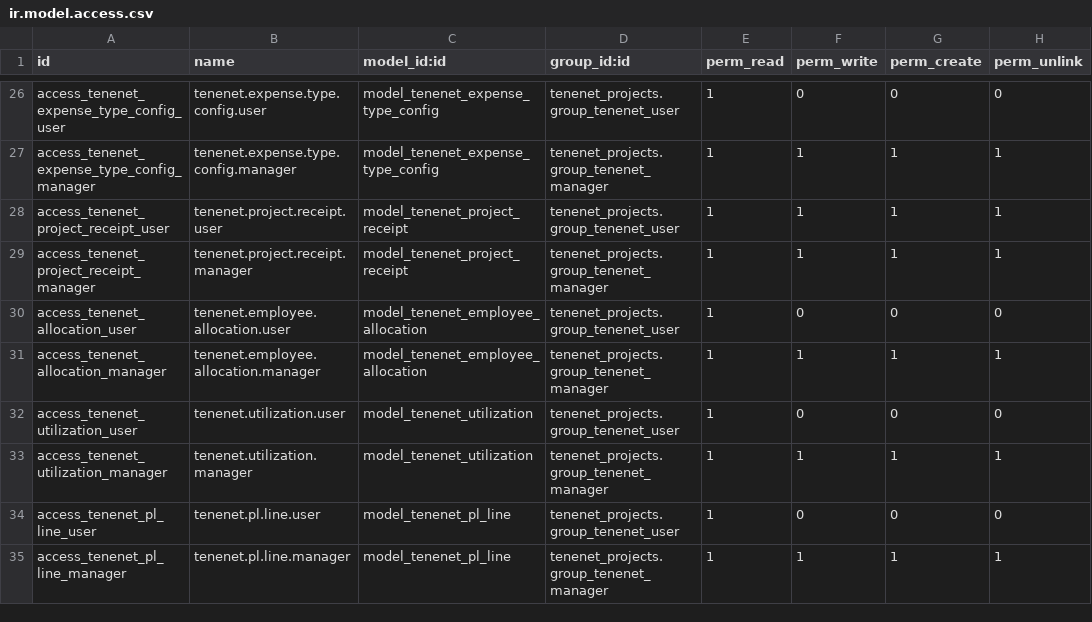
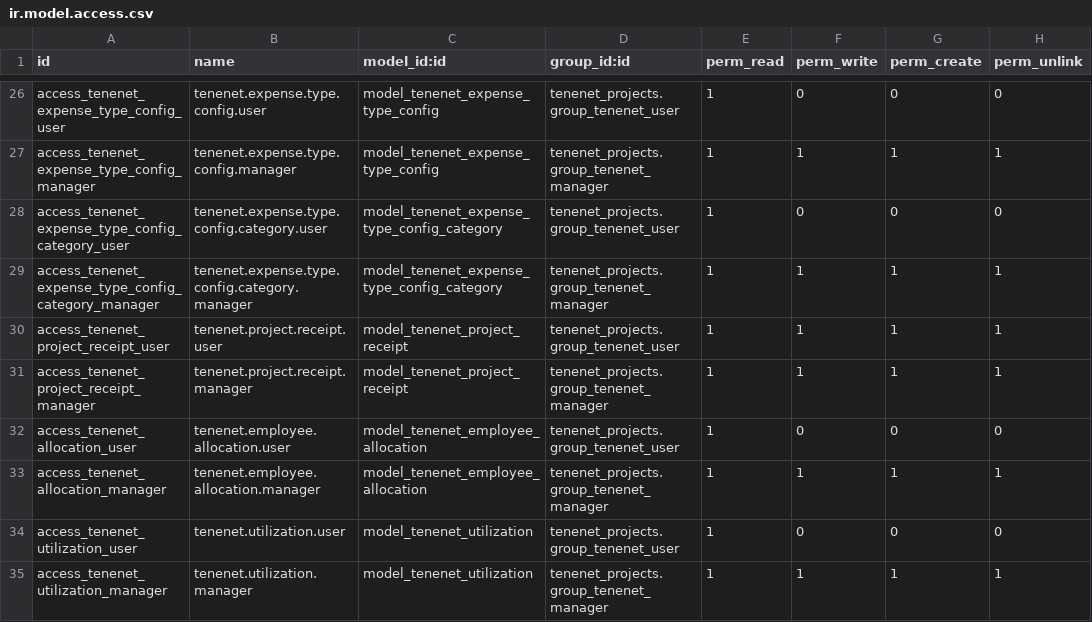
Before and after one commit to brunovskyoliver/tenenet_projects, a CSV file: security/ir.model.access.csv, drawn as a sheet; only a part is shown, gaps mark what is left out; the shorter side is filled out with more unchanged rows; the diff names each change by its address in the sheet, - before the commit and + after, or states it on an @@ line.

Commit message:
hr.expense added

```diff
--- a/security/ir.model.access.csv
+++ b/security/ir.model.access.csv
+row 28: access_tenenet_expense_type_config_category_user | tenenet.expense.type.config.category.user | model_tenenet_expense_type_config_category | tenenet_projects.group_tenenet_user | 1 | 0 | 0 | 0
+row 29: access_tenenet_expense_type_config_category_manager | tenenet.expense.type.config.category.manager | model_tenenet_expense_type_config_category | tenenet_projects.group_tenenet_manager | 1 | 1 | 1 | 1
```
Also changed, not shown: 20 other files.
